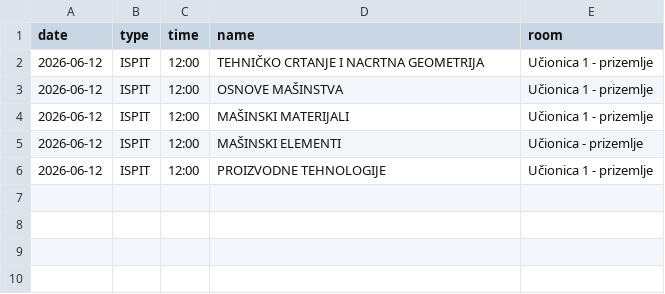
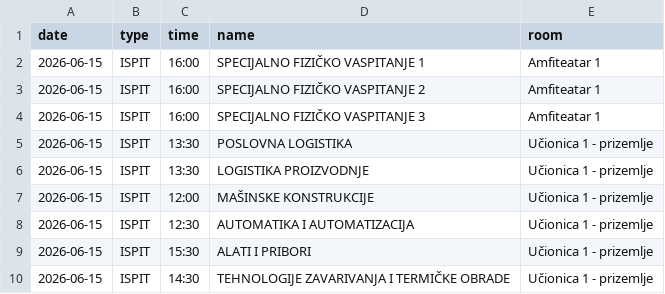
Before and after one commit to vptsdoweb-hub/raspored, a CSV file: schedule.csv, drawn as a sheet.

Commit message:
Update schedule.csv

```diff
--- a/schedule.csv
+++ b/schedule.csv
@@ -1,6 +1,10 @@
 date,type,time,name,room
-2026-06-12,ISPIT,12:00,TEHNIČKO CRTANJE I NACRTNA GEOMETRIJA,Učionica 1 - prizemlje
-2026-06-12,ISPIT,12:00,OSNOVE MAŠINSTVA,Učionica 1 - prizemlje
-2026-06-12,ISPIT,12:00,MAŠINSKI MATERIJALI,Učionica 1 - prizemlje
-2026-06-12,ISPIT,12:00,MAŠINSKI ELEMENTI,Učionica - prizemlje
-2026-06-12,ISPIT,12:00,PROIZVODNE TEHNOLOGIJE,Učionica 1 - prizemlje
+2026-06-15,ISPIT,16:00,SPECIJALNO FIZIČKO VASPITANJE 1,Amfiteatar 1
+2026-06-15,ISPIT,16:00,SPECIJALNO FIZIČKO VASPITANJE 2,Amfiteatar 1
+2026-06-15,ISPIT,16:00,SPECIJALNO FIZIČKO VASPITANJE 3,Amfiteatar 1
+2026-06-15,ISPIT,13:30,POSLOVNA LOGISTIKA,Učionica 1 - prizemlje
+2026-06-15,ISPIT,13:30,LOGISTIKA PROIZVODNJE,Učionica 1 - prizemlje
+2026-06-15,ISPIT,12:00,MAŠINSKE KONSTRUKCIJE,Učionica 1 - prizemlje
+2026-06-15,ISPIT,12:30,AUTOMATIKA I AUTOMATIZACIJA,Učionica 1 - prizemlje
+2026-06-15,ISPIT,15:30,ALATI I PRIBORI,Učionica 1 - prizemlje
+2026-06-15,ISPIT,14:30,TEHNOLOGIJE ZAVARIVANJA I TERMIČKE OBRADE,Učionica 1 - prizemlje
```
